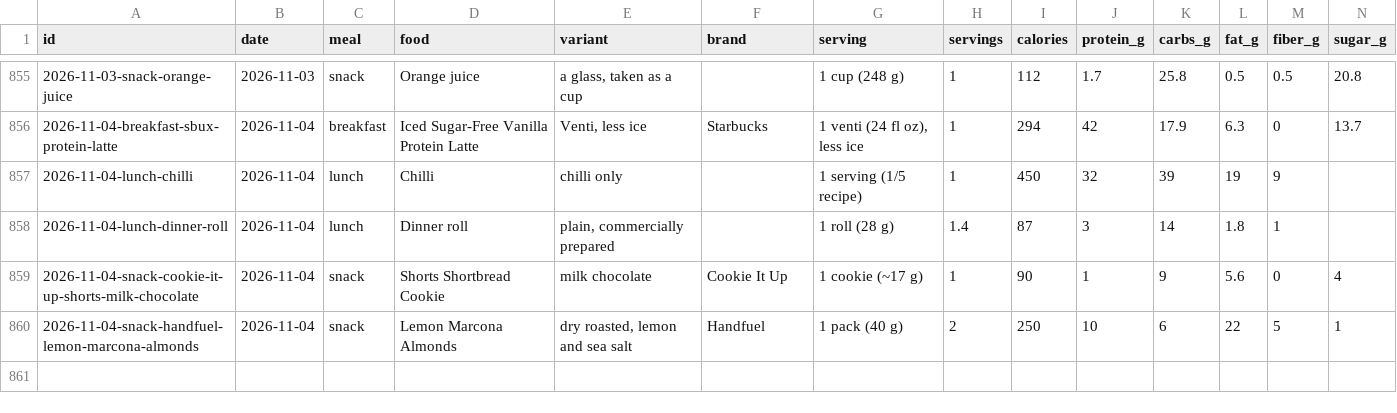
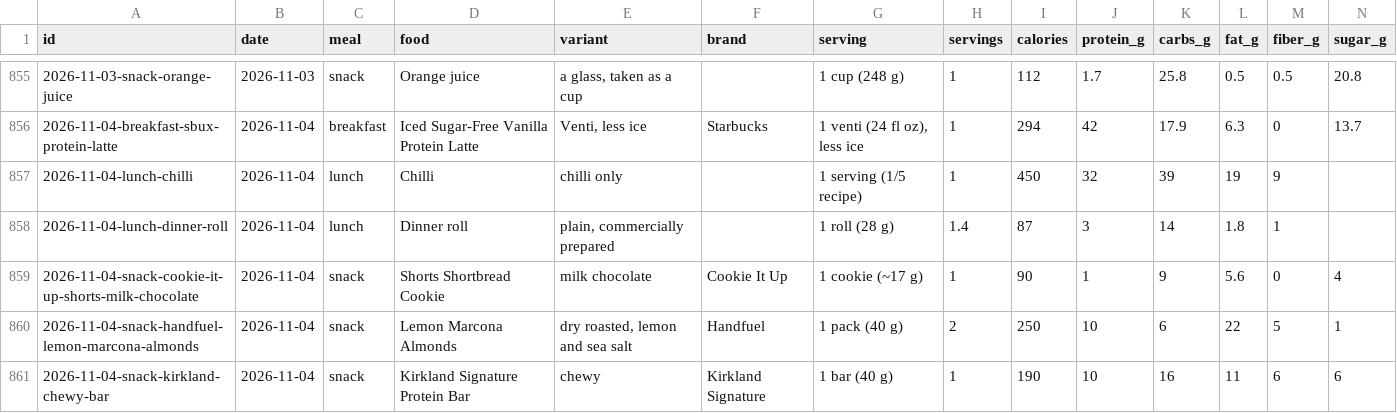
Before and after one commit to soldoutbudokan/Health, a CSV file: data/log.csv, drawn as a sheet; only a part is shown, gaps mark what is left out; rows hold the shown columns only; the diff names each change by its address in the sheet, - before the commit and + after, or states it on an @@ line.

Commit message:
Log Nov 4 snack: a Kirkland chewy protein bar

```diff
--- a/data/log.csv
+++ b/data/log.csv
+row 861: 2026-11-04-snack-kirkland-chewy-bar | 2026-11-04 | snack | Kirkland Signature Protein Bar | chewy | Kirkland Signature | 1 bar (40 g) | 1 | 190 | 10 | 16 | 11 | 6 | 6
```
